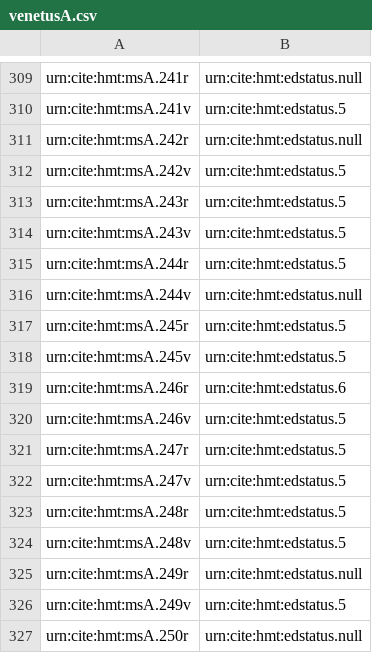
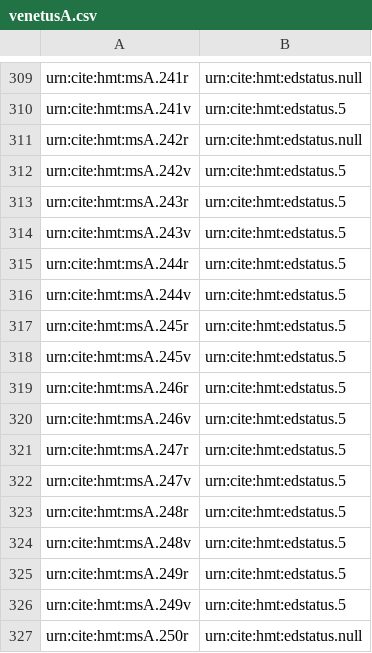
Before and after one commit to homermultitext/hmt-archive, a CSV file: archive/indices/thermometer/venetusA.csv, drawn as a sheet; only a part is shown, gaps mark what is left out.

Commit message:
Update thermometer

```diff
--- a/archive/indices/thermometer/venetusA.csv
+++ b/archive/indices/thermometer/venetusA.csv
@@ -315,6 +315,6 @@ urn:cite:hmt:msA.243v,urn:cite:hmt:edstatus.5
 urn:cite:hmt:msA.244r,urn:cite:hmt:edstatus.5
-urn:cite:hmt:msA.244v,urn:cite:hmt:edstatus.null
+urn:cite:hmt:msA.244v,urn:cite:hmt:edstatus.5
 urn:cite:hmt:msA.245r,urn:cite:hmt:edstatus.5
 urn:cite:hmt:msA.245v,urn:cite:hmt:edstatus.5
-urn:cite:hmt:msA.246r,urn:cite:hmt:edstatus.6
+urn:cite:hmt:msA.246r,urn:cite:hmt:edstatus.5
 urn:cite:hmt:msA.246v,urn:cite:hmt:edstatus.5
@@ -324,3 +324,3 @@ urn:cite:hmt:msA.248r,urn:cite:hmt:edstatus.5
 urn:cite:hmt:msA.248v,urn:cite:hmt:edstatus.5
-urn:cite:hmt:msA.249r,urn:cite:hmt:edstatus.null
+urn:cite:hmt:msA.249r,urn:cite:hmt:edstatus.5
 urn:cite:hmt:msA.249v,urn:cite:hmt:edstatus.5
```
